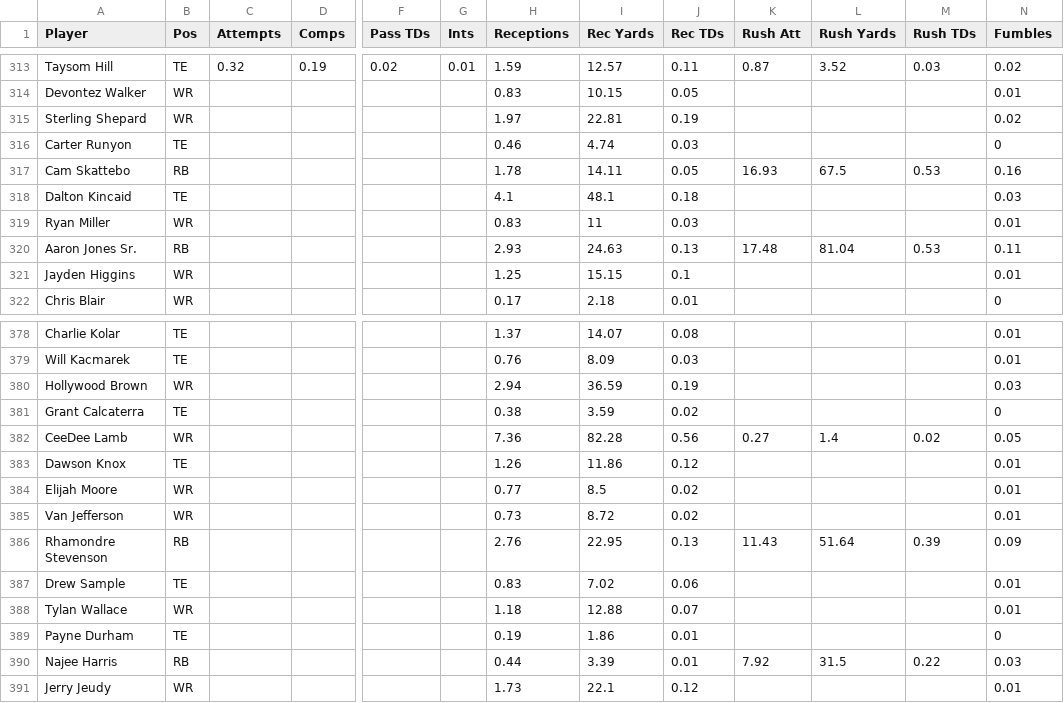
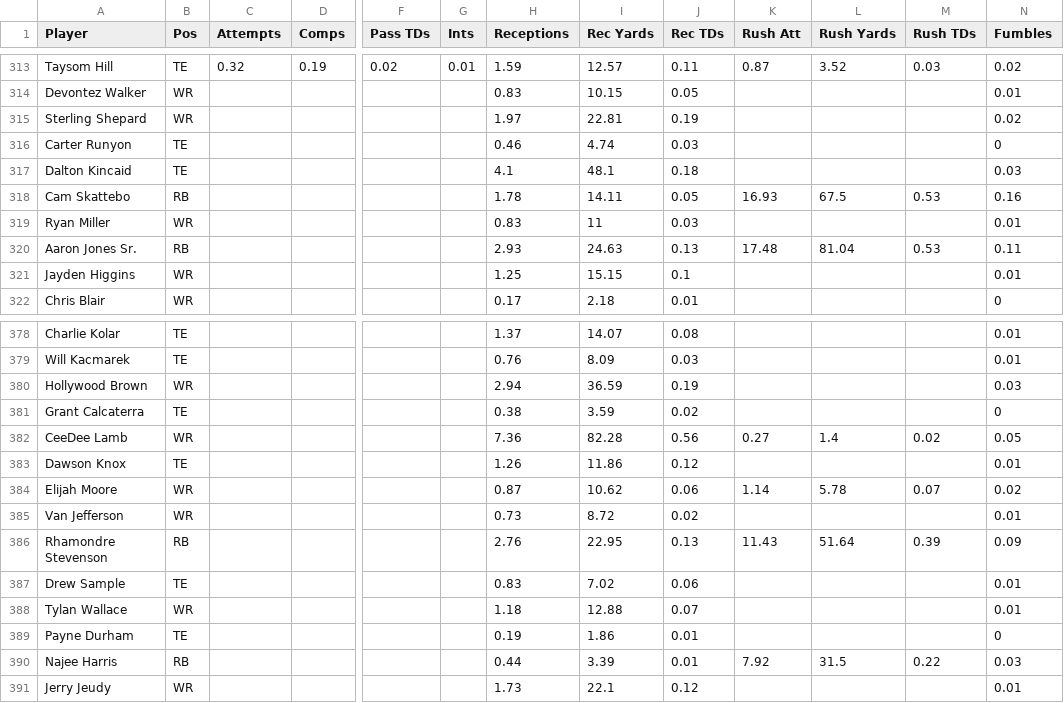
Before and after one commit to Louieza23/wwo_data, a CSV file: espn_projections.csv, drawn as a sheet; only a part is shown, gaps mark what is left out; the diff names each change by its address in the sheet, - before the commit and + after, or states it on an @@ line.

```diff
--- a/espn_projections.csv
+++ b/espn_projections.csv
@@ row 318 moved to row 317: Dalton Kincaid @@
-H384 (Receptions): 0.77
+H384 (Receptions): 0.87
-I384 (Rec Yards): 8.5
+I384 (Rec Yards): 10.62
-J384 (Rec TDs): 0.02
+J384 (Rec TDs): 0.06
-K384 (Rush Att): (empty)
+K384 (Rush Att): 1.14
-L384 (Rush Yards): (empty)
+L384 (Rush Yards): 5.78
-M384 (Rush TDs): (empty)
+M384 (Rush TDs): 0.07
-N384 (Fumbles): 0.01
+N384 (Fumbles): 0.02
```
